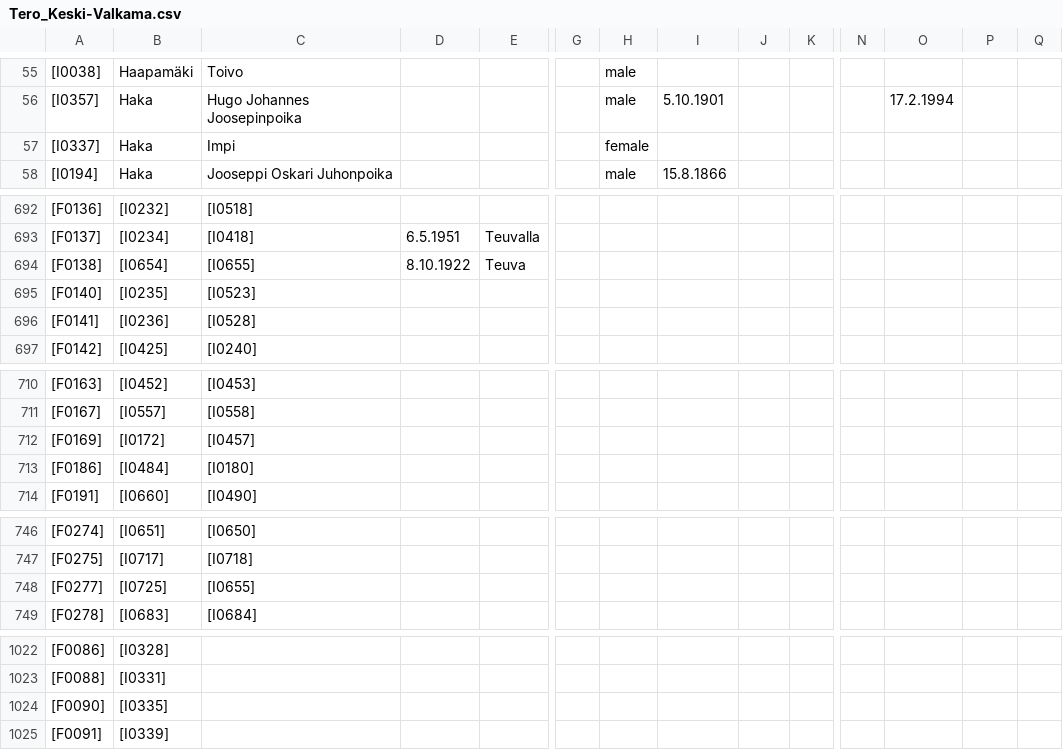
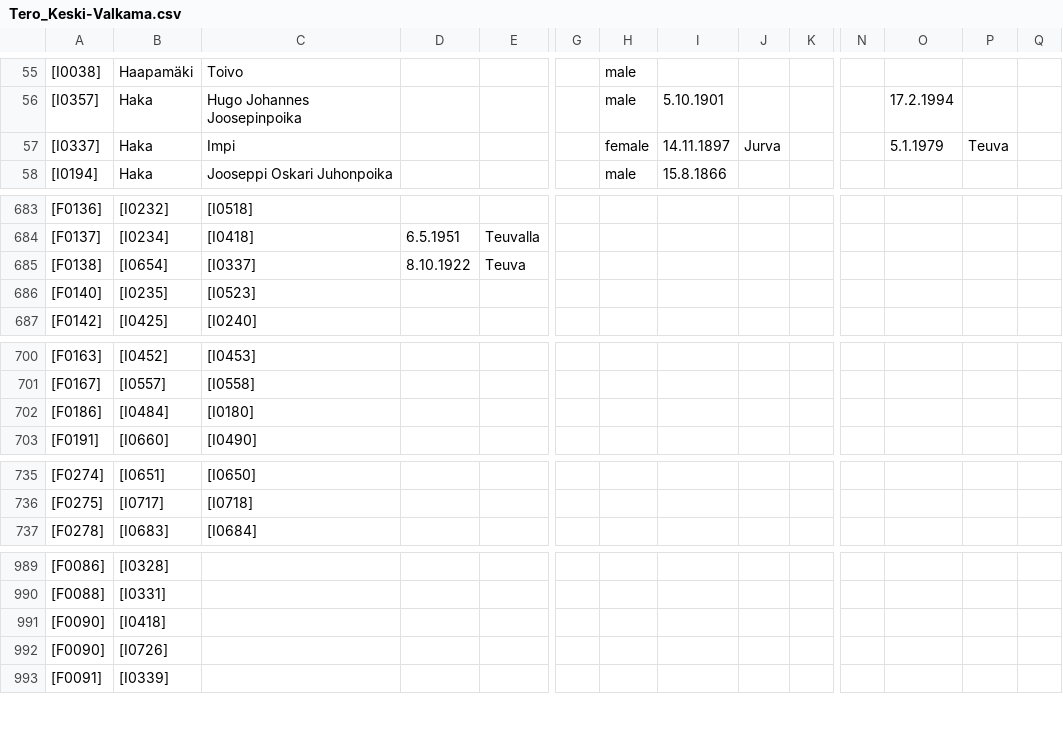
Before and after one commit to keskival/sukupuu, a CSV file: Tero_Keski-Valkama.csv, drawn as a sheet; only a part is shown, gaps mark what is left out; removed rows and columns are numbered as before the commit, all else as after; rows hold the shown columns only; the diff covers the shown part only; the diff names each change by its address in the sheet, - before the commit and + after, or states it on an @@ line.

```diff
--- a/Tero_Keski-Valkama.csv
+++ b/Tero_Keski-Valkama.csv
-I57: (empty)
+I57: 14.11.1897
-J57: (empty)
+J57: Jurva
-O57: (empty)
+O57: 5.1.1979
-P57: (empty)
+P57: Teuva
-C685: [I0655]
+C685: [I0337]
-row 696: [F0141] | [I0236] | [I0528]
-row 712: [F0169] | [I0172] | [I0457]
-row 748: [F0277] | [I0725] | [I0655]
-B991: [I0335]
+B991: [I0418]
+row 992: [F0090] | [I0726]
```
Also changed, not shown: 35 removed rows elsewhere in this file, 4 other files.
